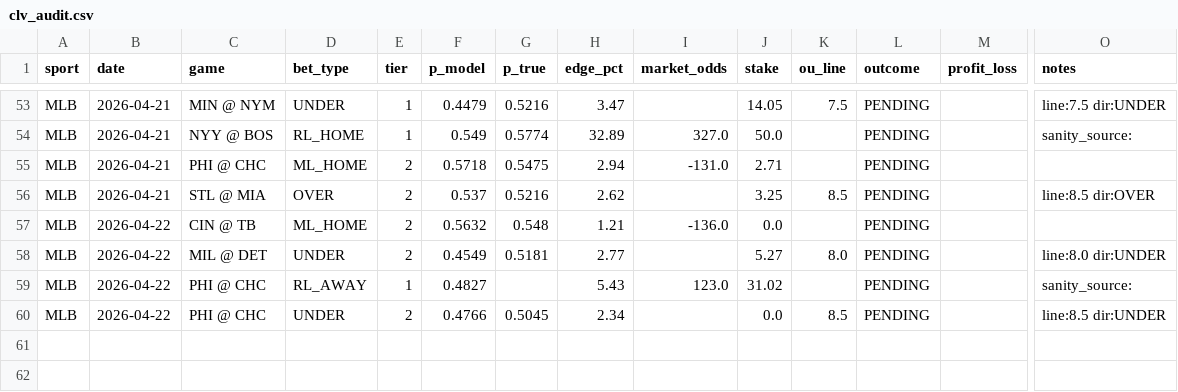
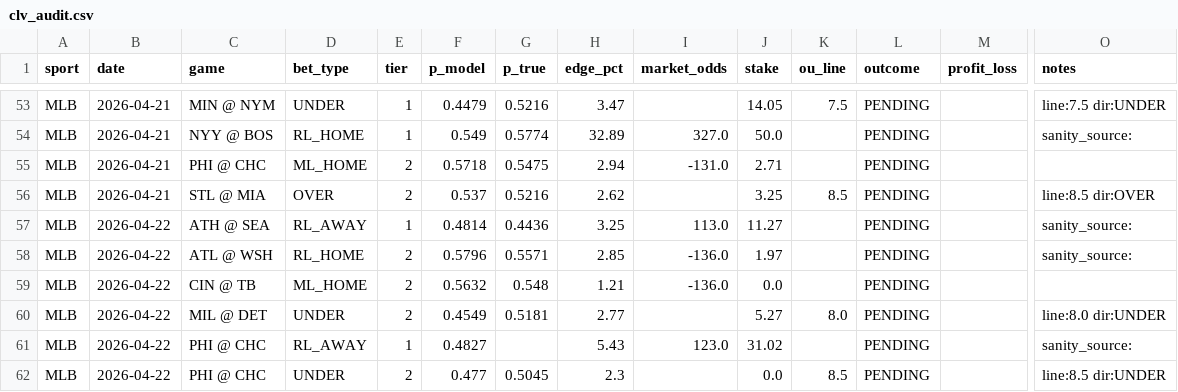
Before and after one commit to dgarcia2424/wizard-picks, a CSV file: clv_audit.csv, drawn as a sheet; only a part is shown, gaps mark what is left out; addresses are those after the commit; rows hold the shown columns only; the diff names each change by its address in the sheet, - before the commit and + after, or states it on an @@ line.

```diff
--- a/clv_audit.csv
+++ b/clv_audit.csv
+row 57: MLB | 2026-04-22 | ATH @ SEA | RL_AWAY | 1 | 0.4814 | 0.4436 | 3.25 | 113.0 | 11.27 |  | PENDING |  | sanity_source:
+row 58: MLB | 2026-04-22 | ATL @ WSH | RL_HOME | 2 | 0.5796 | 0.5571 | 2.85 | -136.0 | 1.97 |  | PENDING |  | sanity_source:
-F62 (p_model): 0.4766
+F62 (p_model): 0.477
-H62 (edge_pct): 2.34
+H62 (edge_pct): 2.3
```
Also changed, not shown: clv_tracker_results.csv, daily_cards/daily_card_2026-04-22.csv, 20 other files.
